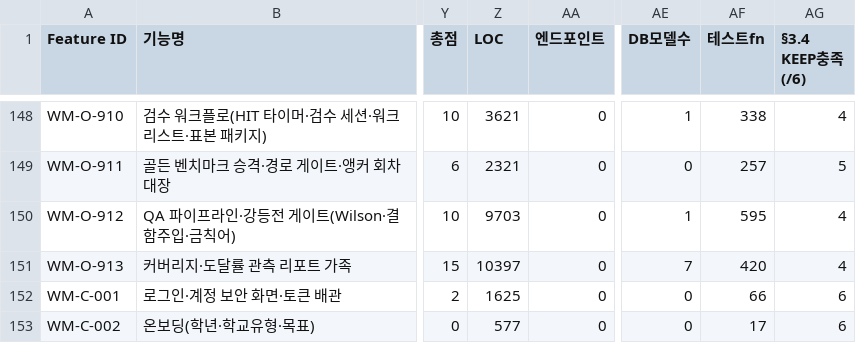
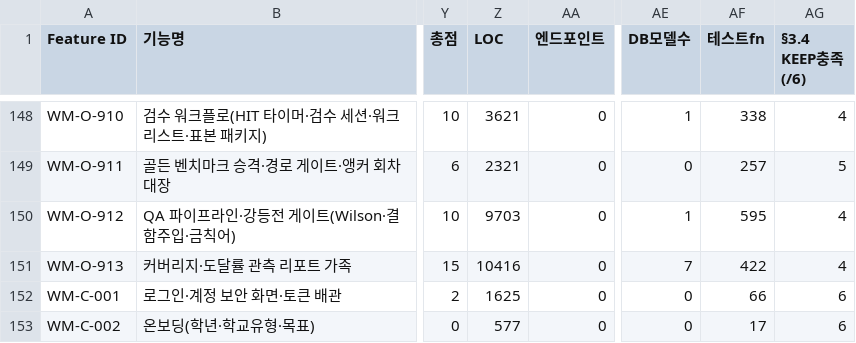
Before and after one commit to doldori7/WhyMath, a CSV file: backlog/inventory/feature_inventory_v2.csv, drawn as a sheet; only a part is shown, gaps mark what is left out; the diff names each change by its address in the sheet, - before the commit and + after, or states it on an @@ line.

```diff
--- a/backlog/inventory/feature_inventory_v2.csv
+++ b/backlog/inventory/feature_inventory_v2.csv
-Z151 (LOC): 10397
+Z151 (LOC): 10416
-AF151 (테스트fn): 420
+AF151 (테스트fn): 422
```
Also changed, not shown: 2 other files.
